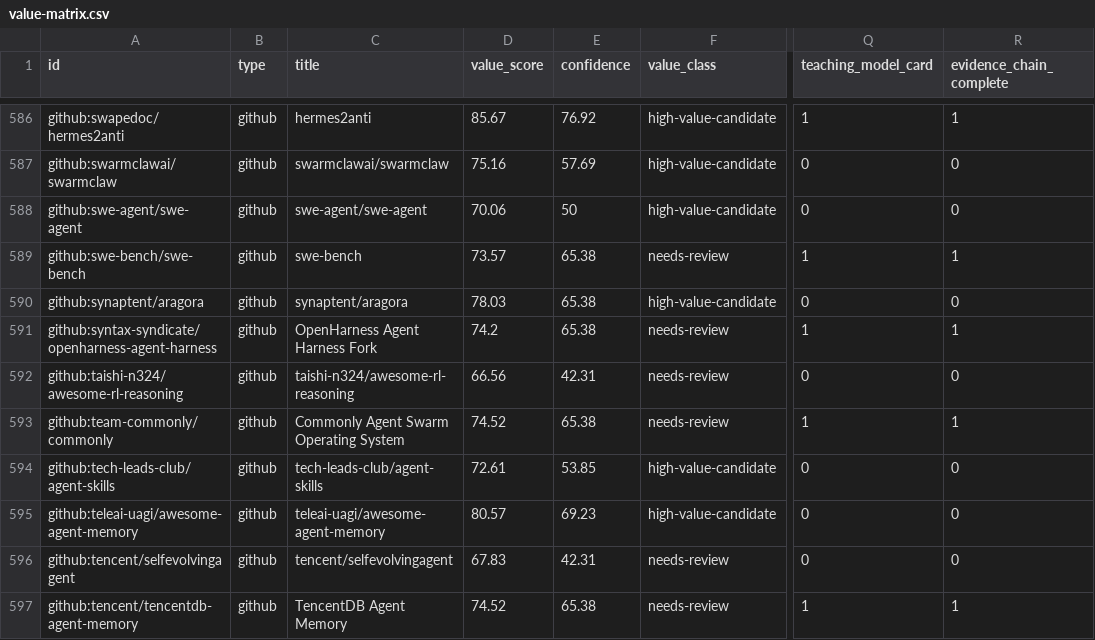
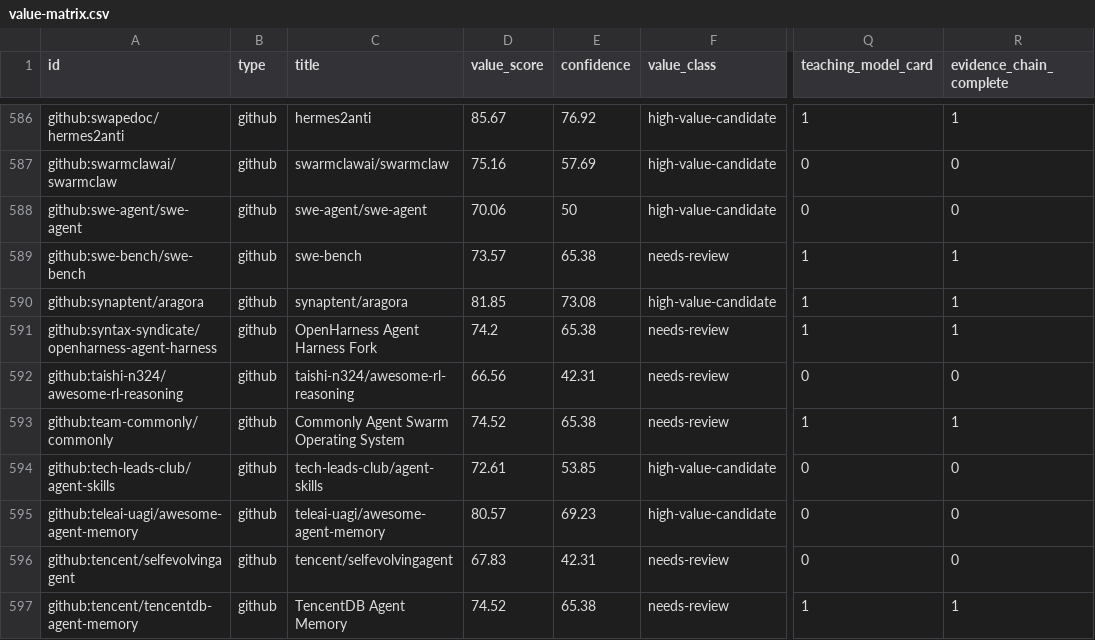
Before and after one commit to Shiyao-Huang/awesome-agent-evolution, a CSV file: data-engine/value-lsh-index/value-matrix.csv, drawn as a sheet; only a part is shown, gaps mark what is left out; the diff names each change by its address in the sheet, - before the commit and + after, or states it on an @@ line.

Commit message:
data: refresh value lsh repair queue

```diff
--- a/data-engine/value-lsh-index/value-matrix.csv
+++ b/data-engine/value-lsh-index/value-matrix.csv
-D590 (value_score): 78.03
+D590 (value_score): 81.85
-E590 (confidence): 65.38
+E590 (confidence): 73.08
-Q590 (teaching_model_card): 0
+Q590 (teaching_model_card): 1
-R590 (evidence_chain_complete): 0
+R590 (evidence_chain_complete): 1
```
Also changed, not shown: 35 other files.
